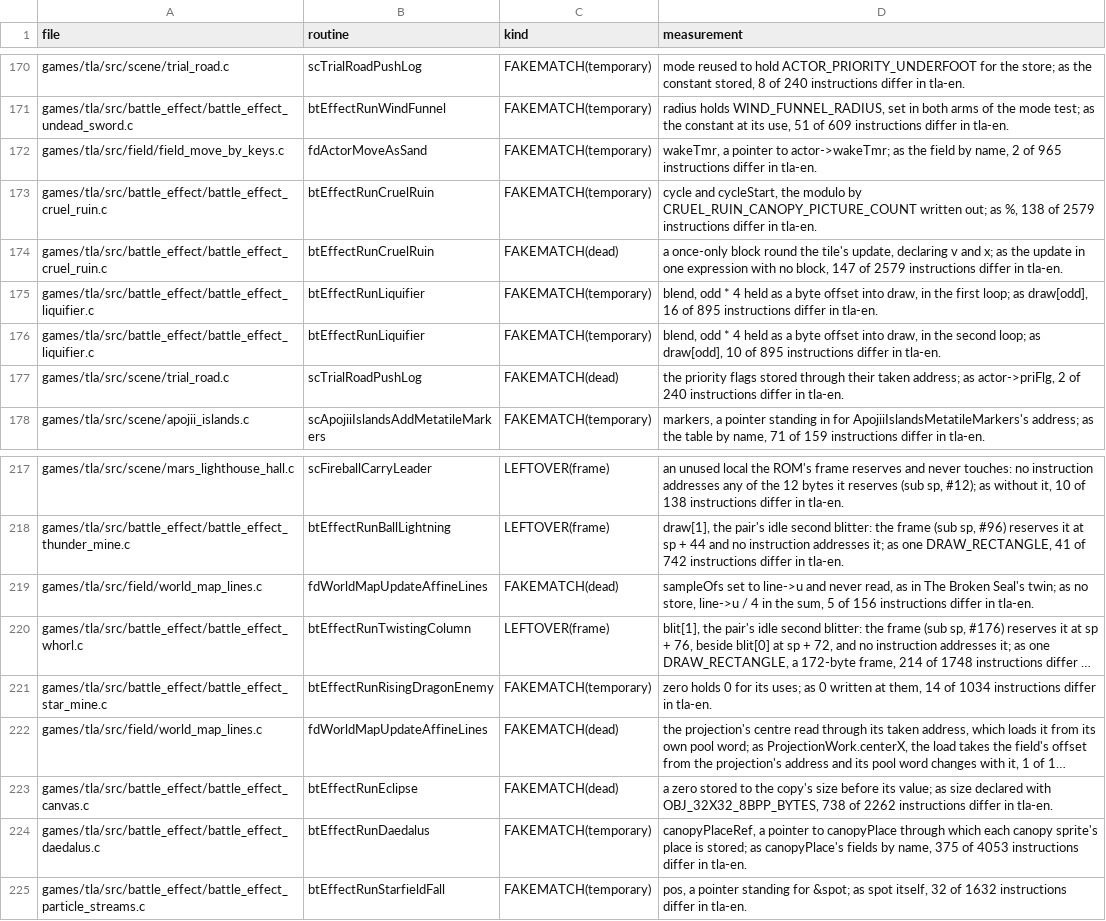
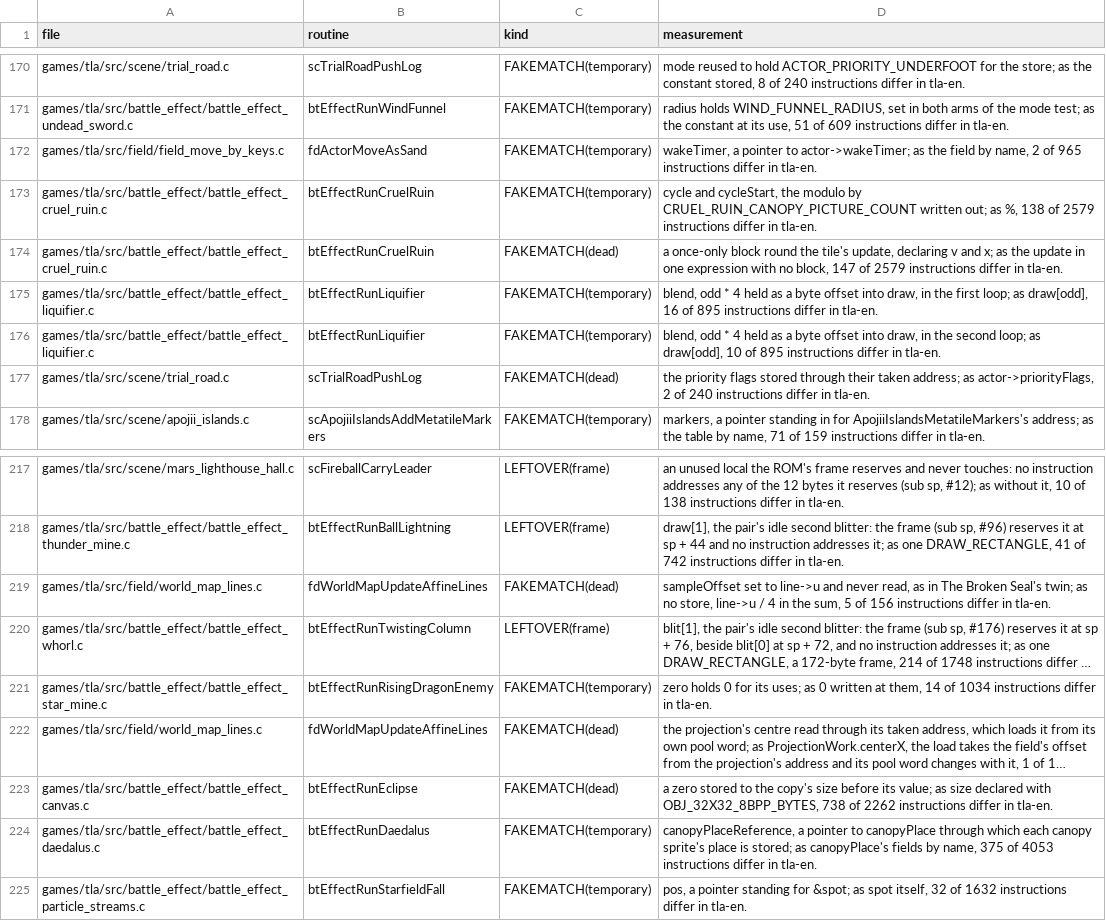
Before and after one commit to PascalPixel/alchemy-devtools, a TSV file: evidence/tla-fakematch.tsv, drawn as a sheet; only a part is shown, gaps mark what is left out; long unchanged cells end in …; the diff covers the shown part only; the diff names each change by its address in the sheet, - before the commit and + after, or states it on an @@ line.

```diff
--- a/evidence/tla-fakematch.tsv
+++ b/evidence/tla-fakematch.tsv
-D172 (measurement): wakeTmr, a pointer to actor->wakeTmr; as the…
+D172 (measurement): wakeTimer, a pointer to actor->wakeTimer; as the…
-D177 (measurement): …address; as actor->priFlg, 2 of…
+D177 (measurement): …address; as actor->priorityFlags, 2 of…
-D219 (measurement): sampleOfs set to…
+D219 (measurement): sampleOffset set to…
-D224 (measurement): canopyPlaceRef, a pointer…
+D224 (measurement): canopyPlaceReference, a pointer…
```
Also changed, not shown: 14 edited cells elsewhere in this file, evidence/tbs-fakematch.tsv, evidence/tbs-numbers.tsv, 13 other files.
